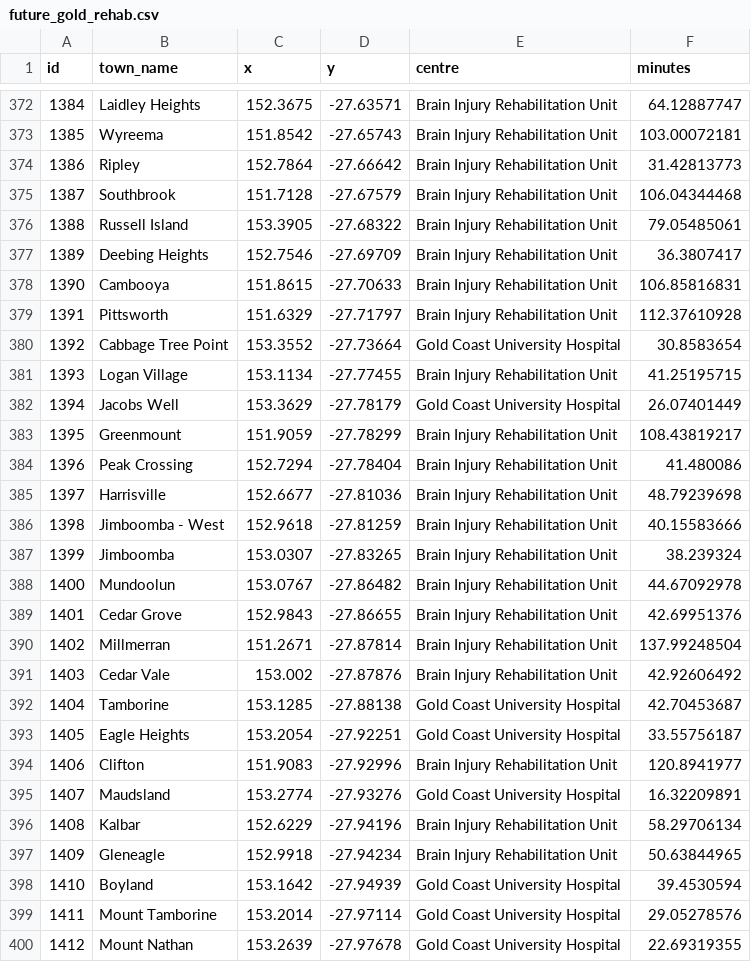
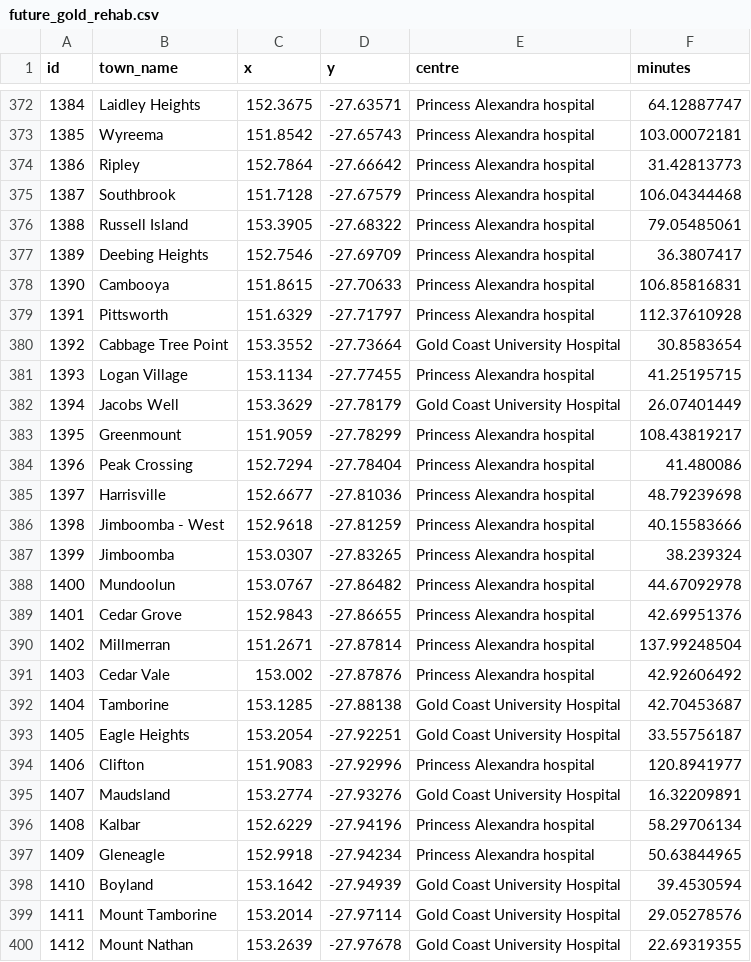
Before and after one commit to RWParsons/iTRAQI, a CSV file: input/rehab_times/future_gold_rehab.csv, drawn as a sheet; only a part is shown, gaps mark what is left out; the diff covers the shown part only.

```diff
--- a/input/rehab_times/future_gold_rehab.csv
+++ b/input/rehab_times/future_gold_rehab.csv
@@ -372,27 +372,27 @@
-1384,"Laidley Heights",152.3675,-27.63571,"Brain Injury Rehabilitation Unit",64.12887747
-1385,"Wyreema",151.8542,-27.65743,"Brain Injury Rehabilitation Unit",103.00072181
-1386,"Ripley",152.7864,-27.66642,"Brain Injury Rehabilitation Unit",31.42813773
-1387,"Southbrook",151.7128,-27.67579,"Brain Injury Rehabilitation Unit",106.04344468
-1388,"Russell Island",153.3905,-27.68322,"Brain Injury Rehabilitation Unit",79.05485061
-1389,"Deebing Heights",152.7546,-27.69709,"Brain Injury Rehabilitation Unit",36.3807417
-1390,"Cambooya",151.8615,-27.70633,"Brain Injury Rehabilitation Unit",106.85816831
-1391,"Pittsworth",151.6329,-27.71797,"Brain Injury Rehabilitation Unit",112.37610928
+1384,"Laidley Heights",152.3675,-27.63571,"Princess Alexandra hospital",64.12887747
+1385,"Wyreema",151.8542,-27.65743,"Princess Alexandra hospital",103.00072181
+1386,"Ripley",152.7864,-27.66642,"Princess Alexandra hospital",31.42813773
+1387,"Southbrook",151.7128,-27.67579,"Princess Alexandra hospital",106.04344468
+1388,"Russell Island",153.3905,-27.68322,"Princess Alexandra hospital",79.05485061
+1389,"Deebing Heights",152.7546,-27.69709,"Princess Alexandra hospital",36.3807417
+1390,"Cambooya",151.8615,-27.70633,"Princess Alexandra hospital",106.85816831
+1391,"Pittsworth",151.6329,-27.71797,"Princess Alexandra hospital",112.37610928
 1392,"Cabbage Tree Point",153.3552,-27.73664,"Gold Coast University Hospital",30.8583654
-1393,"Logan Village",153.1134,-27.77455,"Brain Injury Rehabilitation Unit",41.25195715
+1393,"Logan Village",153.1134,-27.77455,"Princess Alexandra hospital",41.25195715
 1394,"Jacobs Well",153.3629,-27.78179,"Gold Coast University Hospital",26.07401449
-1395,"Greenmount",151.9059,-27.78299,"Brain Injury Rehabilitation Unit",108.43819217
-1396,"Peak Crossing",152.7294,-27.78404,"Brain Injury Rehabilitation Unit",41.480086
-1397,"Harrisville",152.6677,-27.81036,"Brain Injury Rehabilitation Unit",48.79239698
-1398,"Jimboomba - West",152.9618,-27.81259,"Brain Injury Rehabilitation Unit",40.15583666
-1399,"Jimboomba",153.0307,-27.83265,"Brain Injury Rehabilitation Unit",38.239324
-1400,"Mundoolun",153.0767,-27.86482,"Brain Injury Rehabilitation Unit",44.67092978
-1401,"Cedar Grove",152.9843,-27.86655,"Brain Injury Rehabilitation Unit",42.69951376
-1402,"Millmerran",151.2671,-27.87814,"Brain Injury Rehabilitation Unit",137.99248504
-1403,"Cedar Vale",153.002,-27.87876,"Brain Injury Rehabilitation Unit",42.92606492
+1395,"Greenmount",151.9059,-27.78299,"Princess Alexandra hospital",108.43819217
+1396,"Peak Crossing",152.7294,-27.78404,"Princess Alexandra hospital",41.480086
+1397,"Harrisville",152.6677,-27.81036,"Princess Alexandra hospital",48.79239698
+1398,"Jimboomba - West",152.9618,-27.81259,"Princess Alexandra hospital",40.15583666
+1399,"Jimboomba",153.0307,-27.83265,"Princess Alexandra hospital",38.239324
+1400,"Mundoolun",153.0767,-27.86482,"Princess Alexandra hospital",44.67092978
+1401,"Cedar Grove",152.9843,-27.86655,"Princess Alexandra hospital",42.69951376
+1402,"Millmerran",151.2671,-27.87814,"Princess Alexandra hospital",137.99248504
+1403,"Cedar Vale",153.002,-27.87876,"Princess Alexandra hospital",42.92606492
 1404,"Tamborine",153.1285,-27.88138,"Gold Coast University Hospital",42.70453687
 1405,"Eagle Heights",153.2054,-27.92251,"Gold Coast University Hospital",33.55756187
-1406,"Clifton",151.9083,-27.92996,"Brain Injury Rehabilitation Unit",120.8941977
+1406,"Clifton",151.9083,-27.92996,"Princess Alexandra hospital",120.8941977
 1407,"Maudsland",153.2774,-27.93276,"Gold Coast University Hospital",16.32209891
-1408,"Kalbar",152.6229,-27.94196,"Brain Injury Rehabilitation Unit",58.29706134
-1409,"Gleneagle",152.9918,-27.94234,"Brain Injury Rehabilitation Unit",50.63844965
+1408,"Kalbar",152.6229,-27.94196,"Princess Alexandra hospital",58.29706134
+1409,"Gleneagle",152.9918,-27.94234,"Princess Alexandra hospital",50.63844965
 1410,"Boyland",153.1642,-27.94939,"Gold Coast University Hospital",39.4530594
```
Also changed, not shown: 13 added rows and 90 edited cells elsewhere in this file, input/rehab_times/all_rehab_time.csv, input/rehab_times/gold_rehab.csv, 4 other files.
